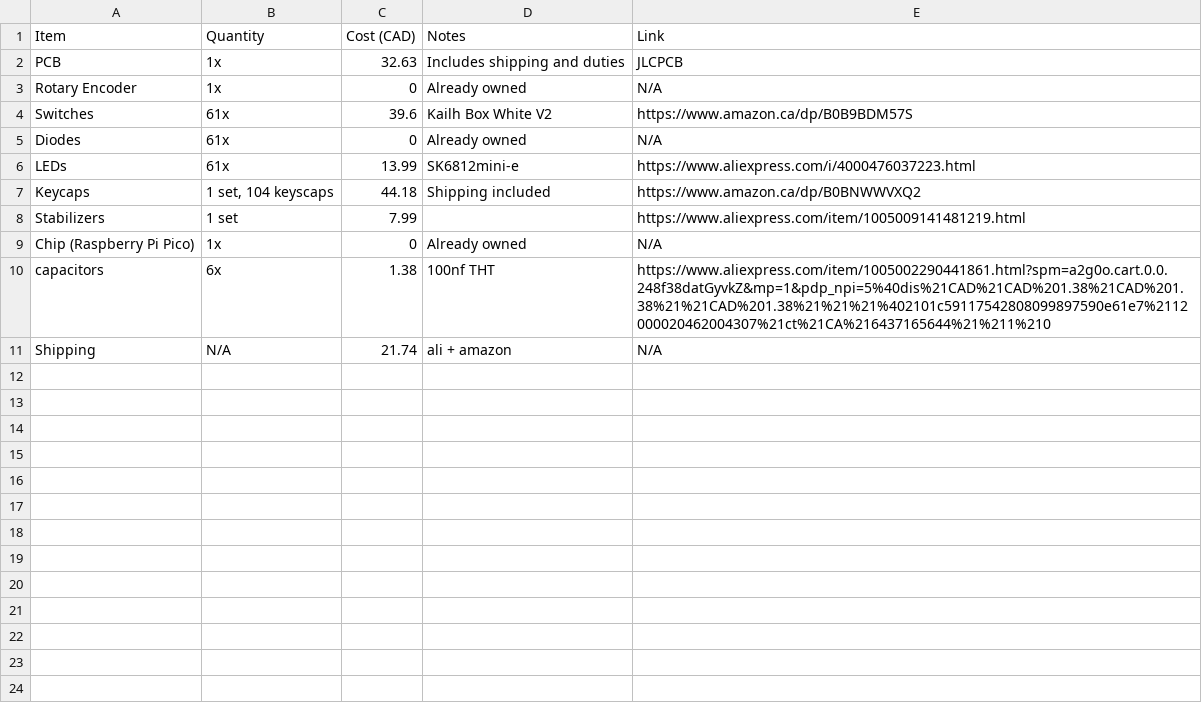
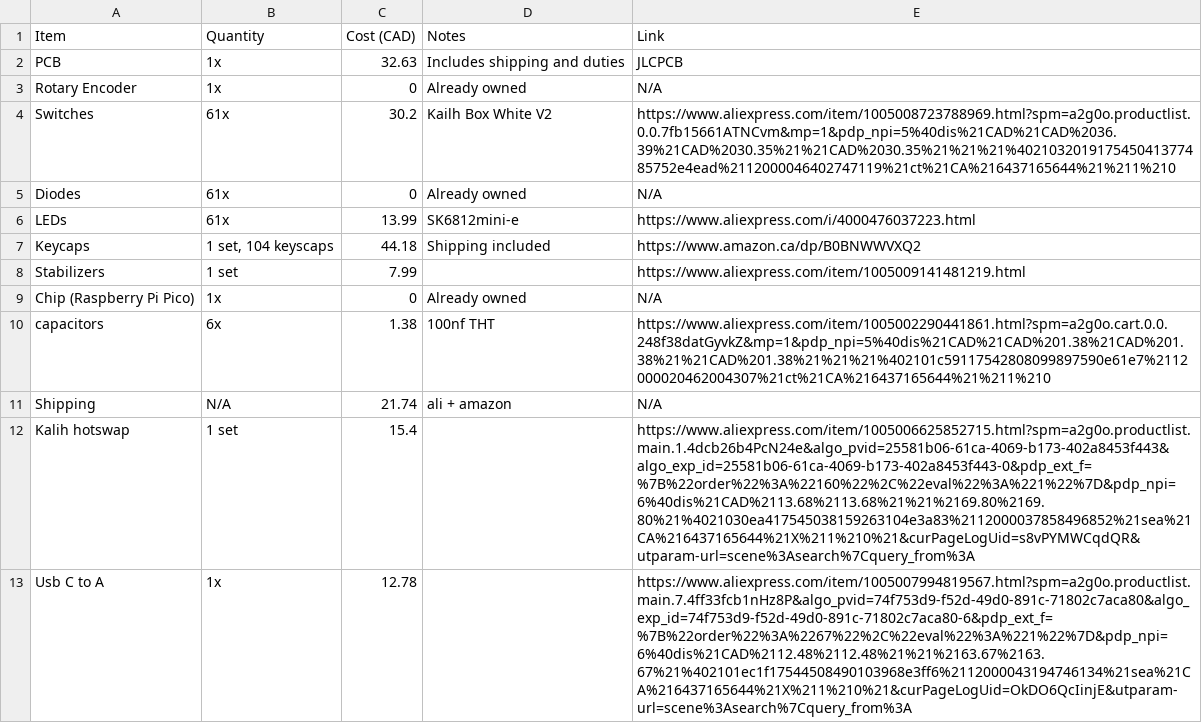
Before and after one commit to TheDuck7702/Nap_pad, a CSV file: Nap Pad BOM.csv, drawn as a sheet.

```diff
--- a/Nap Pad BOM.csv
+++ b/Nap Pad BOM.csv
@@ -3,3 +3,3 @@ PCB,1x,32.63,Includes shipping and duties,JLCPCB
 Rotary Encoder,1x,0,Already owned,N/A
-Switches,61x,39.6,Kailh Box White V2,https://www.amazon.ca/dp/B0B9BDM57S
+Switches,61x,30.2,Kailh Box White V2,https://www.aliexpress.com/item/1005008723788969.html?spm=a2g0o.productlist.0.0.7fb15661ATNCvm&mp=1&pdp_npi=5%40dis%21CAD%21CAD%2036.39%21CAD%2030.35%21%21CAD%2030.35%21%21%21%402103201917545041377485752e4ead%2112000046402747119%21ct%21CA%216437165644%21%211%210
 Diodes,61x,0,Already owned,N/A
@@ -11 +11,3 @@ capacitors ,6x,1.38,100nf THT,https://www.aliexpress.com/item/1005002290441861.h
 Shipping,N/A,21.74,ali + amazon,N/A
+Kalih hotswap,1 set,15.4,,https://www.aliexpress.com/item/1005006625852715.html?spm=a2g0o.productlist.main.1.4dcb26b4PcN24e&algo_pvid=25581b06-61ca-4069-b173-402a8453f443&algo_exp_id=25581b06-61ca-4069-b173-402a8453f443-0&pdp_ext_f=%7B%22order%22%3A%22160%22%2C%22eval%22%3A%221%22%7D&pdp_npi=6%40dis%21CAD%2113.68%2113.68%21%21%2169.80%2169.80%21%4021030ea417545038159263104e3a83%2112000037858496852%21sea%21CA%216437165644%21X%211%210%21&curPageLogUid=s8vPYMWCqdQR&utparam-url=scene%3Asearch%7Cquery_from%3A
+Usb C to A,1x,12.78,,https://www.aliexpress.com/item/1005007994819567.html?spm=a2g0o.productlist.main.7.4ff33fcb1nHz8P&algo_pvid=74f753d9-f52d-49d0-891c-71802c7aca80&algo_exp_id=74f753d9-f52d-49d0-891c-71802c7aca80-6&pdp_ext_f=%7B%22order%22%3A%2267%22%2C%22eval%22%3A%221%22%7D&pdp_npi=6%40dis%21CAD%2112.48%2112.48%21%21%2163.67%2163.67%21%402101ec1f17544508490103968e3ff6%2112000043194746134%21sea%21CA%216437165644%21X%211%210%21&curPageLogUid=OkDO6QcIinjE&utparam-url=scene%3Asearch%7Cquery_from%3A
```
Also changed, not shown: 1 other file.
